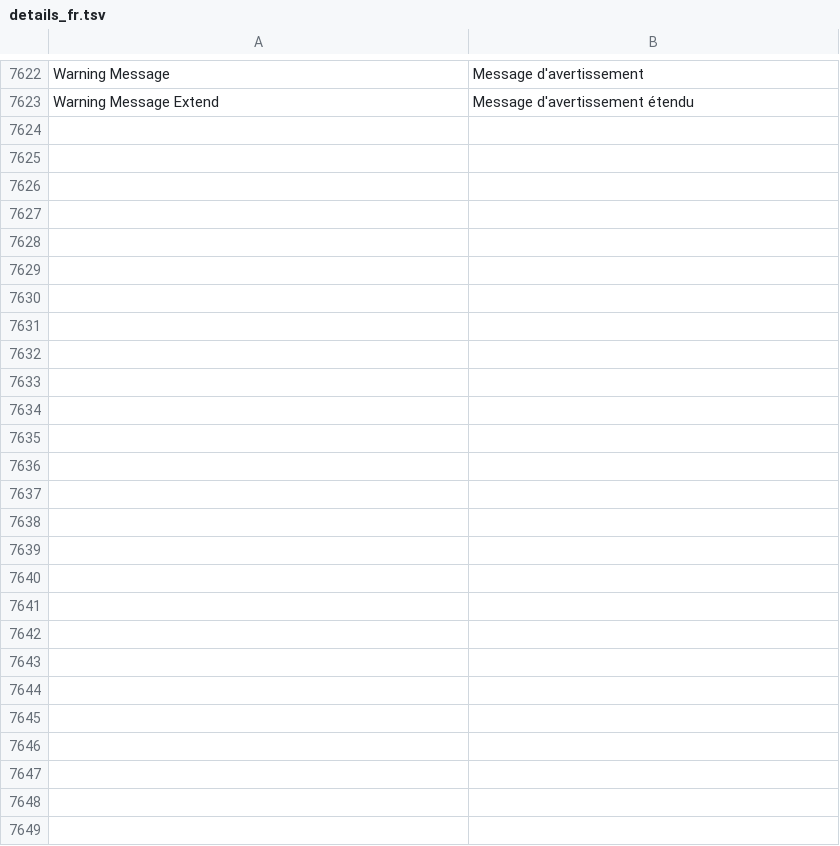
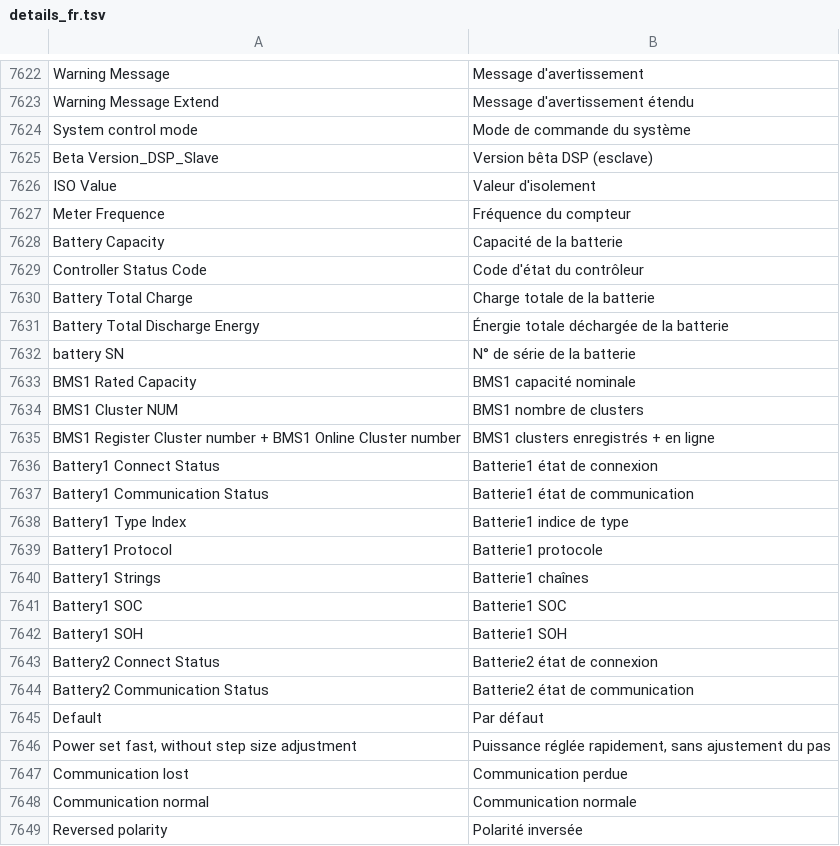
Before and after one commit to AmslerSolar/SolarDash, a TSV file: app/src/main/assets/i18n/details_fr.tsv, drawn as a sheet; only a part is shown, gaps mark what is left out; the diff names each change by its address in the sheet, - before the commit and + after, or states it on an @@ line.

```diff
--- a/app/src/main/assets/i18n/details_fr.tsv
+++ b/app/src/main/assets/i18n/details_fr.tsv
+row 7624: System control mode | Mode de commande du système
+row 7625: Beta Version_DSP_Slave | Version bêta DSP (esclave)
+row 7626: ISO Value | Valeur d'isolement
+row 7627: Meter Frequence | Fréquence du compteur
+row 7628: Battery Capacity | Capacité de la batterie
+row 7629: Controller Status Code | Code d'état du contrôleur
+row 7630: Battery Total Charge | Charge totale de la batterie
+row 7631: Battery Total Discharge Energy | Énergie totale déchargée de la batterie
+row 7632: battery SN | N° de série de la batterie
+row 7633: BMS1 Rated Capacity | BMS1 capacité nominale
+row 7634: BMS1 Cluster NUM | BMS1 nombre de clusters
+row 7635: BMS1 Register Cluster number + BMS1 Online Cluster number | BMS1 clusters enregistrés + en ligne
+row 7636: Battery1 Connect Status | Batterie1 état de connexion
+row 7637: Battery1 Communication Status | Batterie1 état de communication
+row 7638: Battery1 Type Index | Batterie1 indice de type
+row 7639: Battery1 Protocol | Batterie1 protocole
+row 7640: Battery1 Strings | Batterie1 chaînes
+row 7641: Battery1 SOC | Batterie1 SOC
+row 7642: Battery1 SOH | Batterie1 SOH
+row 7643: Battery2 Connect Status | Batterie2 état de connexion
+row 7644: Battery2 Communication Status | Batterie2 état de communication
+row 7645: Default | Par défaut
+row 7646: Power set fast, without step size adjustment | Puissance réglée rapidement, sans ajustement du pas
+row 7647: Communication lost | Communication perdue
+row 7648: Communication normal | Communication normale
+row 7649: Reversed polarity | Polarité inversée
```
Also changed, not shown: app/src/main/assets/i18n/details_de.tsv, app/src/main/assets/i18n/details_es.tsv, 3 other files.
